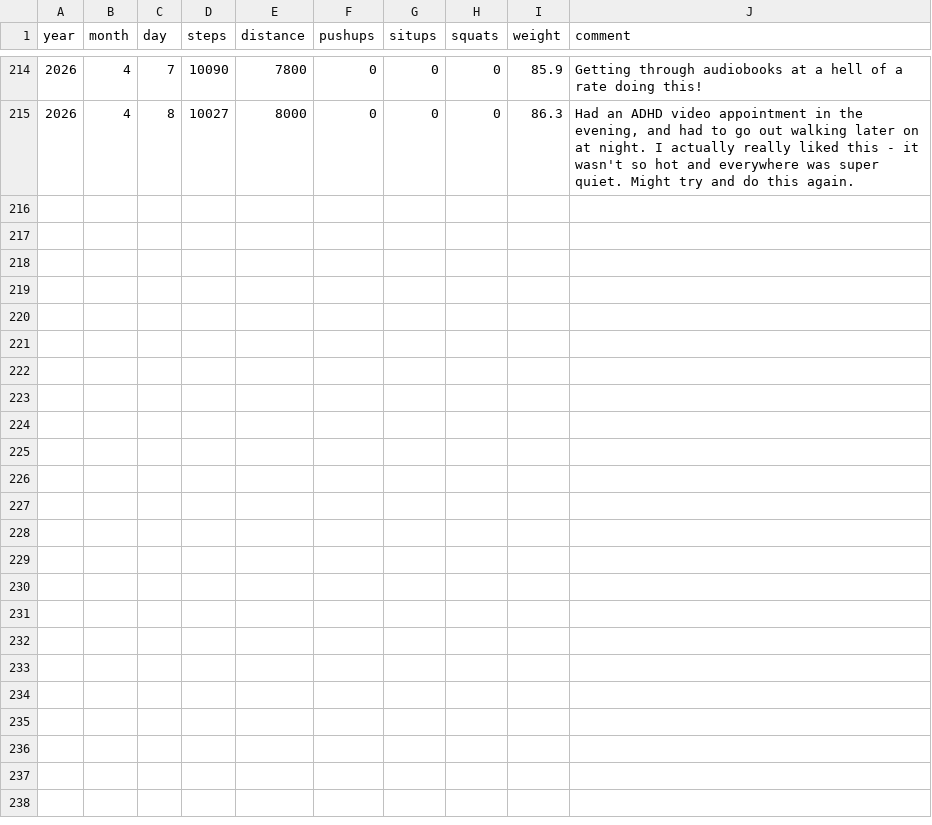
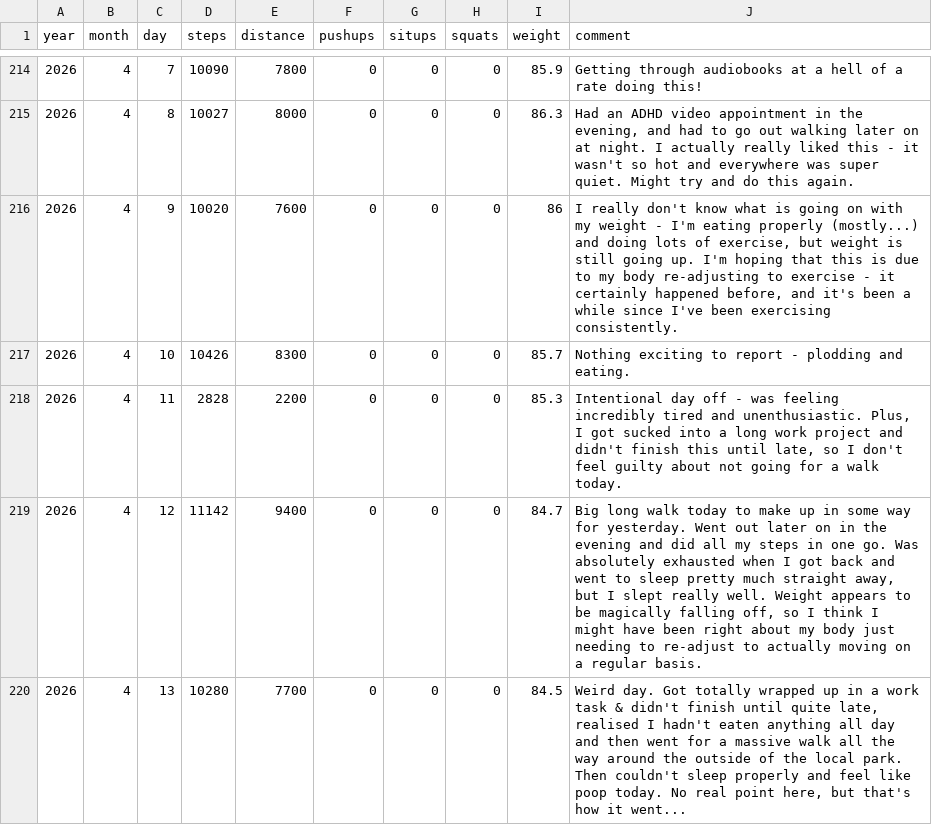
Before and after one commit to Five-Over-Three/StepsBlog, a CSV file: activitydata.csv, drawn as a sheet; only a part is shown, gaps mark what is left out; the diff names each change by its address in the sheet, - before the commit and + after, or states it on an @@ line.

Commit message:
activity data update

```diff
--- a/activitydata.csv
+++ b/activitydata.csv
+row 216: 2026 | 4 | 9 | 10020 | 7600 | 0 | 0 | 0 | 86 | I really don't know what is going on with my weight - I'm eating properly (mostly...) and doing lots of exercise, but weight is still going up. I'm hoping that this is due to my body re-adjusting to exercise - it certainly happened before, and it's been a while since I've been exercising consistently.
+row 217: 2026 | 4 | 10 | 10426 | 8300 | 0 | 0 | 0 | 85.7 | Nothing exciting to report - plodding and eating.
+row 218: 2026 | 4 | 11 | 2828 | 2200 | 0 | 0 | 0 | 85.3 | Intentional day off - was feeling incredibly tired and unenthusiastic. Plus, I got sucked into a long work project and didn't finish this until late, so I don't feel guilty about not going for a walk today.
+row 219: 2026 | 4 | 12 | 11142 | 9400 | 0 | 0 | 0 | 84.7 | Big long walk today to make up in some way for yesterday. Went out later on in the evening and did all my steps in one go. Was absolutely exhausted when I got back and went to sleep pretty much straight away, but I slept really well. Weight appears to be magically falling off, so I think I might have been right about my body just needing to re-adjust to actually moving on a regular basis.
+row 220: 2026 | 4 | 13 | 10280 | 7700 | 0 | 0 | 0 | 84.5 | Weird day. Got totally wrapped up in a work task & didn't finish until quite late, realised I hadn't eaten anything all day and then went for a massive walk all the way around the outside of the local park. Then couldn't sleep properly and feel like poop today. No real point here, but that's how it went...
```
